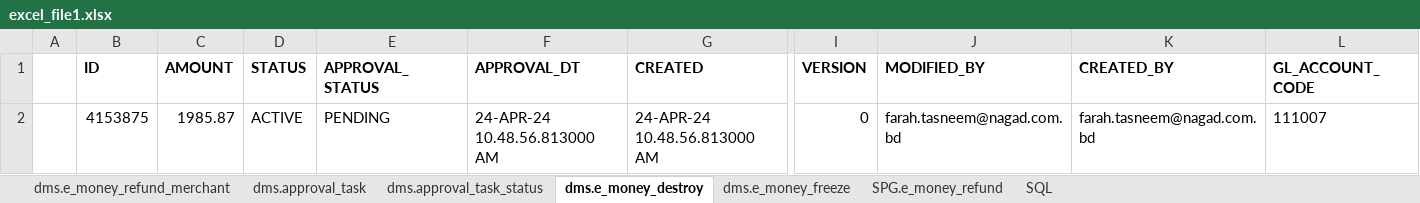
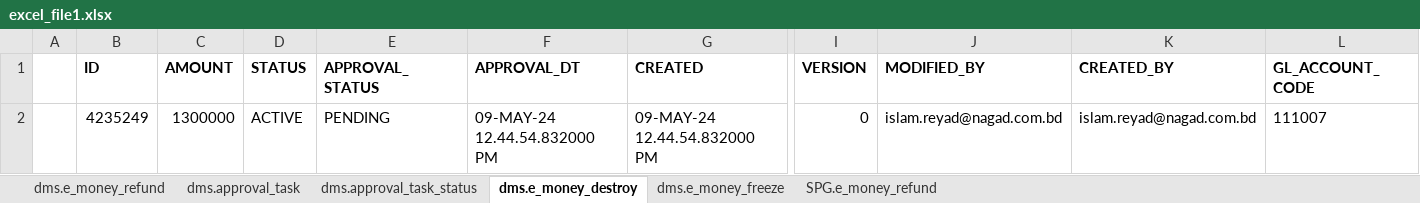
Before and after one commit to mamunshawon/Automation, an Excel workbook: excel_file1.xlsx, sheet dms.e_money_destroy, drawn as a sheet; only a part is shown, gaps mark what is left out; values as stored, in another font and other column widths than the file's, no borders; removed rows and columns are numbered as before the commit, all else as after; rows hold the shown columns only; the diff names each change by its address in the sheet, - before the commit and + after, or states it on an @@ line.

```diff
--- a/excel_file1.xlsx (sheet dms.e_money_destroy)
+++ b/excel_file1.xlsx (sheet dms.e_money_destroy)
-sheet tab: dms.e_money_refund_merchant
+sheet tab: dms.e_money_refund
-sheet tab: SQL
-row 2:  | 4153875 | 1985.87 | ACTIVE | PENDING | 24-APR-24 10.48.56.813000 AM | 24-APR-24 10.48.56.813000 AM | 0 | farah.tasneem@nagad.com.bd | farah.tasneem@nagad.com.bd | 111007
+row 2:  | 4235249 | 1300000 | ACTIVE | PENDING | 09-MAY-24 12.44.54.832000 PM | 09-MAY-24 12.44.54.832000 PM | 0 | islam.reyad@nagad.com.bd | islam.reyad@nagad.com.bd | 111007
```
Also changed, not shown: sheet SPG.e_money_refund, sheet dms.e_money_freeze, sheet dms.e_money_refund, sheet dms.approval_task, sheet dms.approval_task_status, FEE_COM_SUSPENSION.xlsx, PMUK_EMIFeeComm.xlsx, 9 other files.
